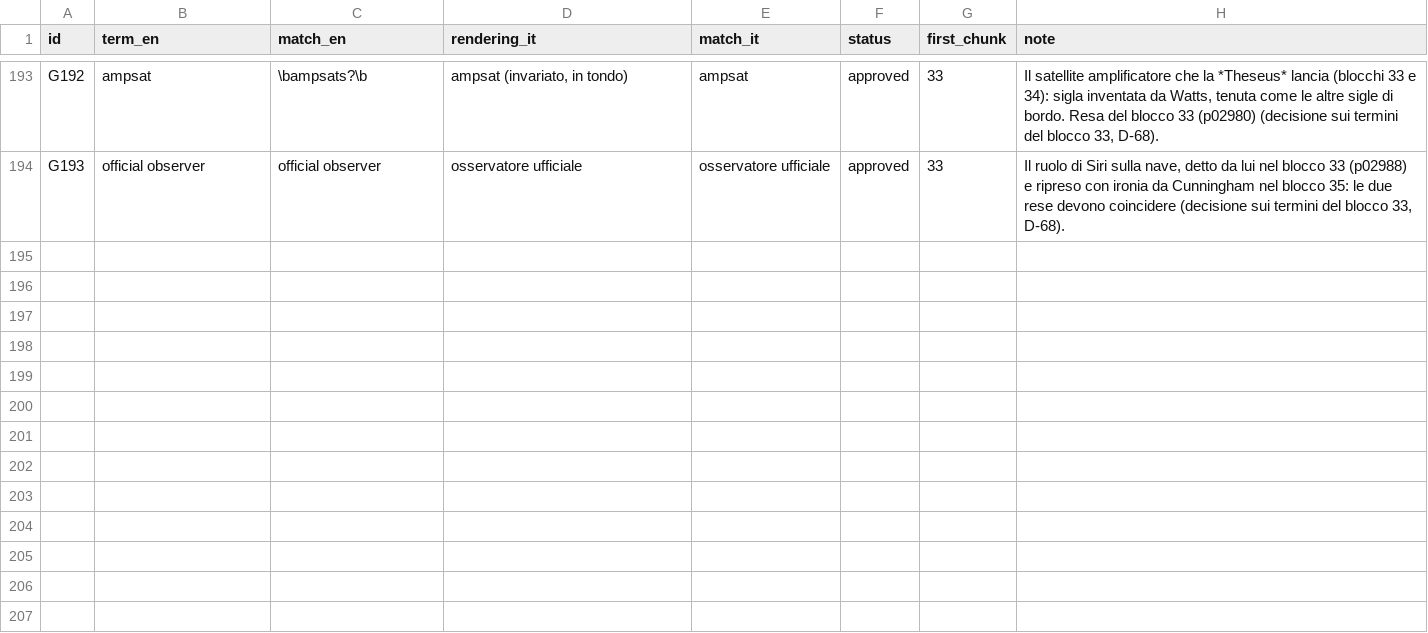
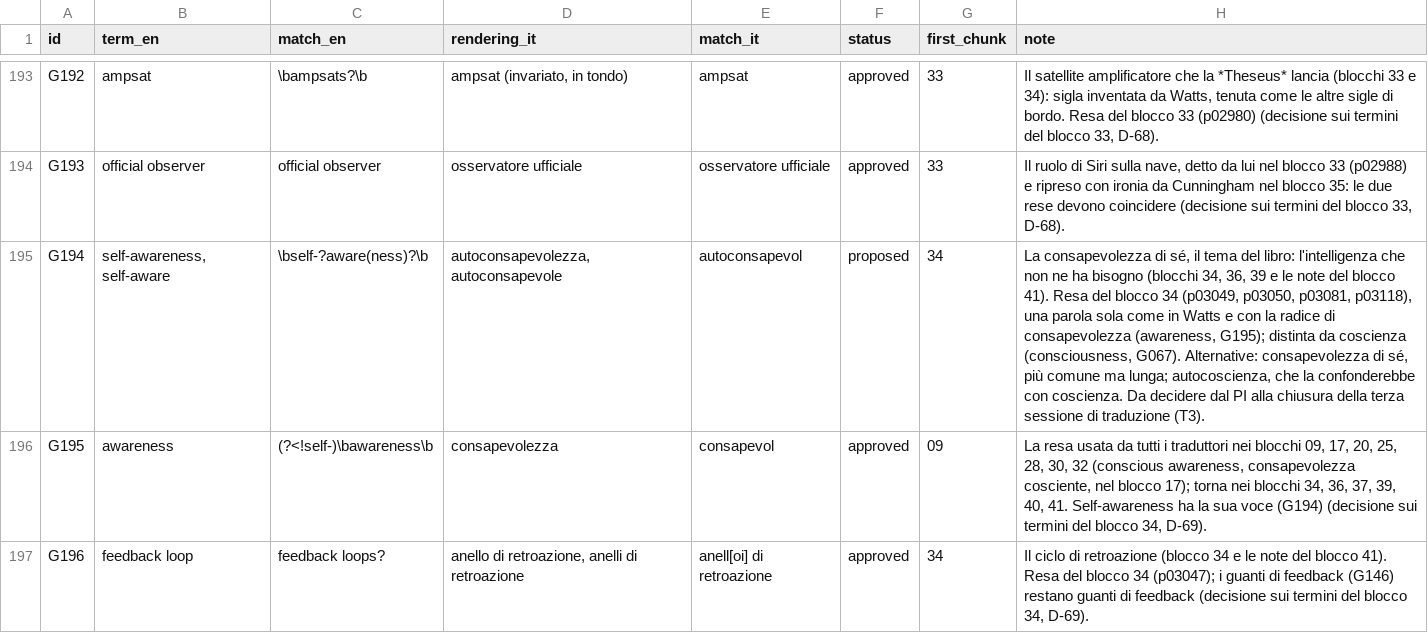
Before and after one commit to lucavd/blindsight_ita, a TSV file: docs/glossary.tsv, drawn as a sheet; only a part is shown, gaps mark what is left out; the diff names each change by its address in the sheet, - before the commit and + after, or states it on an @@ line.

```diff
--- a/docs/glossary.tsv
+++ b/docs/glossary.tsv
+row 195: G194 | self-awareness, self-aware | \bself-?aware(ness)?\b | autoconsapevolezza, autoconsapevole | autoconsapevol | proposed | 34 | La consapevolezza di sé, il tema del libro: l'intelligenza che non ne ha bisogno (blocchi 34, 36, 39 e le note del blocco 41). Resa del blocco 34 (p03049, p03050, p03081, p03118), una parola sola come in Watts e con la radice di consapevolezza (awareness, G195); distinta da coscienza (consciousness, G067). Alternative: consapevolezza di sé, più comune ma lunga; autocoscienza, che la confonderebbe con coscienza. Da decidere dal PI alla chiusura della terza sessione di traduzione (T3).
+row 196: G195 | awareness | (?<!self-)\bawareness\b | consapevolezza | consapevol | approved | 09 | La resa usata da tutti i traduttori nei blocchi 09, 17, 20, 25, 28, 30, 32 (conscious awareness, consapevolezza cosciente, nel blocco 17); torna nei blocchi 34, 36, 37, 39, 40, 41. Self-awareness ha la sua voce (G194) (decisione sui termini del blocco 34, D-69).
+row 197: G196 | feedback loop | feedback loops? | anello di retroazione, anelli di retroazione | anell[oi] di retroazione | approved | 34 | Il ciclo di retroazione (blocco 34 e le note del blocco 41). Resa del blocco 34 (p03047); i guanti di feedback (G146) restano guanti di feedback (decisione sui termini del blocco 34, D-69).
```
Also changed, not shown: 5 other files.
